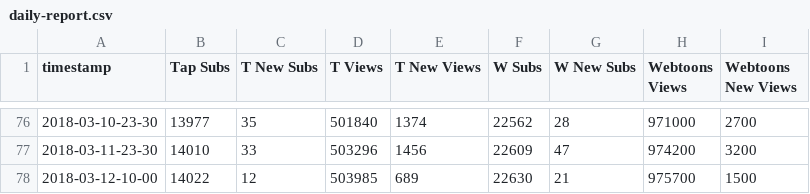
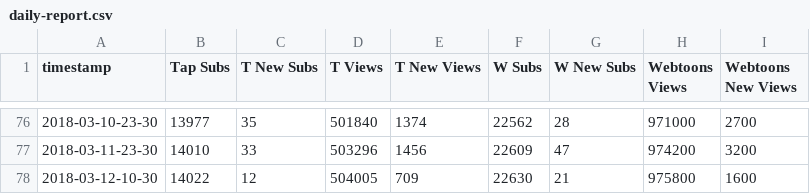
Before and after one commit to kshitijl/camellia-stats, a CSV file: output-artifacts/daily-report.csv, drawn as a sheet; only a part is shown, gaps mark what is left out; the diff names each change by its address in the sheet, - before the commit and + after, or states it on an @@ line.

```diff
--- a/output-artifacts/daily-report.csv
+++ b/output-artifacts/daily-report.csv
-A78 (timestamp): 2018-03-12-10-00
+A78 (timestamp): 2018-03-12-10-30
-D78 (T Views): 503985
+D78 (T Views): 504005
-E78 (T New Views): 689
+E78 (T New Views): 709
-H78 (Webtoons Views): 975700
+H78 (Webtoons Views): 975800
-I78 (Webtoons New Views): 1500
+I78 (Webtoons New Views): 1600
```
Also changed, not shown: output-artifacts/full-report.csv, output-artifacts/rank-report.csv, 1 other file.
